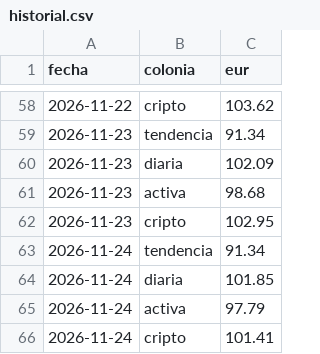
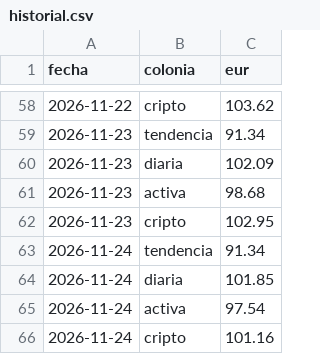
Before and after one commit to danelguti20-lang/trading-bot, a CSV file: historial.csv, drawn as a sheet; only a part is shown, gaps mark what is left out.

```diff
--- a/historial.csv
+++ b/historial.csv
@@ -64,3 +64,3 @@ fecha,colonia,eur
 2026-11-24,diaria,101.85
-2026-11-24,activa,97.79
-2026-11-24,cripto,101.41
+2026-11-24,activa,97.54
+2026-11-24,cripto,101.16
```
Also changed, not shown: 5 other files.
